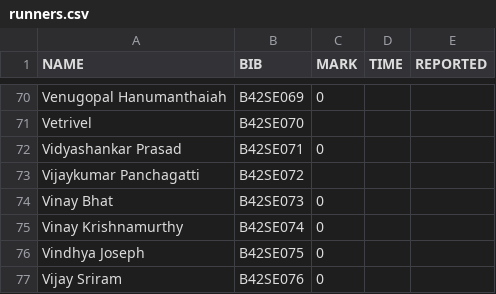
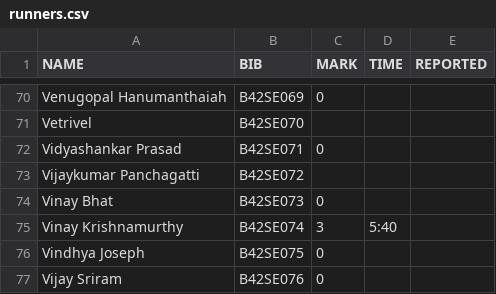
Before and after one commit to parthamallik/ouruniqrun, a CSV file: timing/data/runners.csv, drawn as a sheet; only a part is shown, gaps mark what is left out; the diff covers the shown part only.

```diff
--- a/timing/data/runners.csv
+++ b/timing/data/runners.csv
@@ -74,3 +74,3 @@ Vijaykumar Panchagatti,B42SE072,,,
 Vinay Bhat,B42SE073,0,,
-Vinay Krishnamurthy,B42SE074,0,,
+Vinay Krishnamurthy,B42SE074,3,5:40,
 Vindhya Joseph,B42SE075,0,,
```
Also changed, not shown: 28 edited cells elsewhere in this file.
